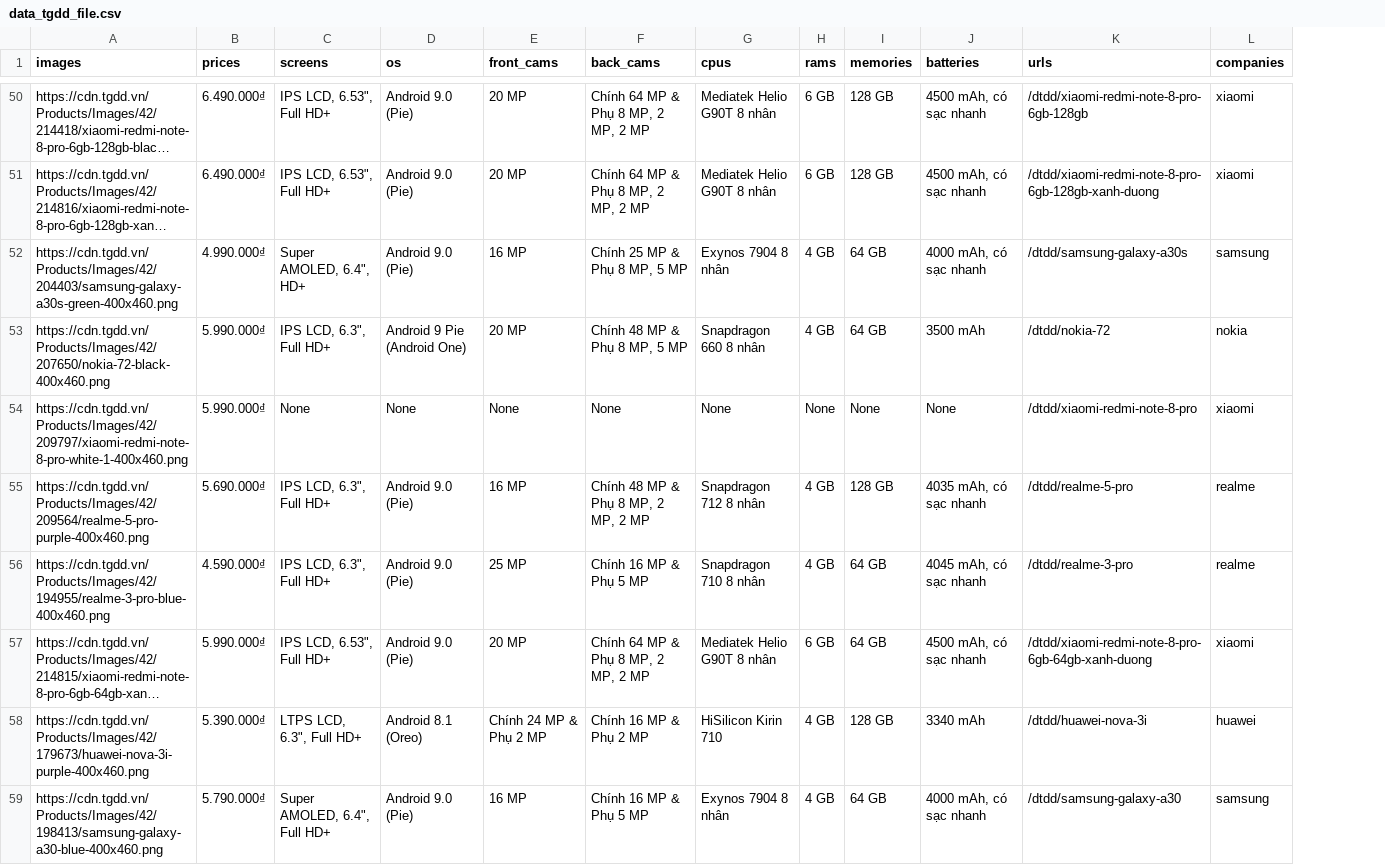
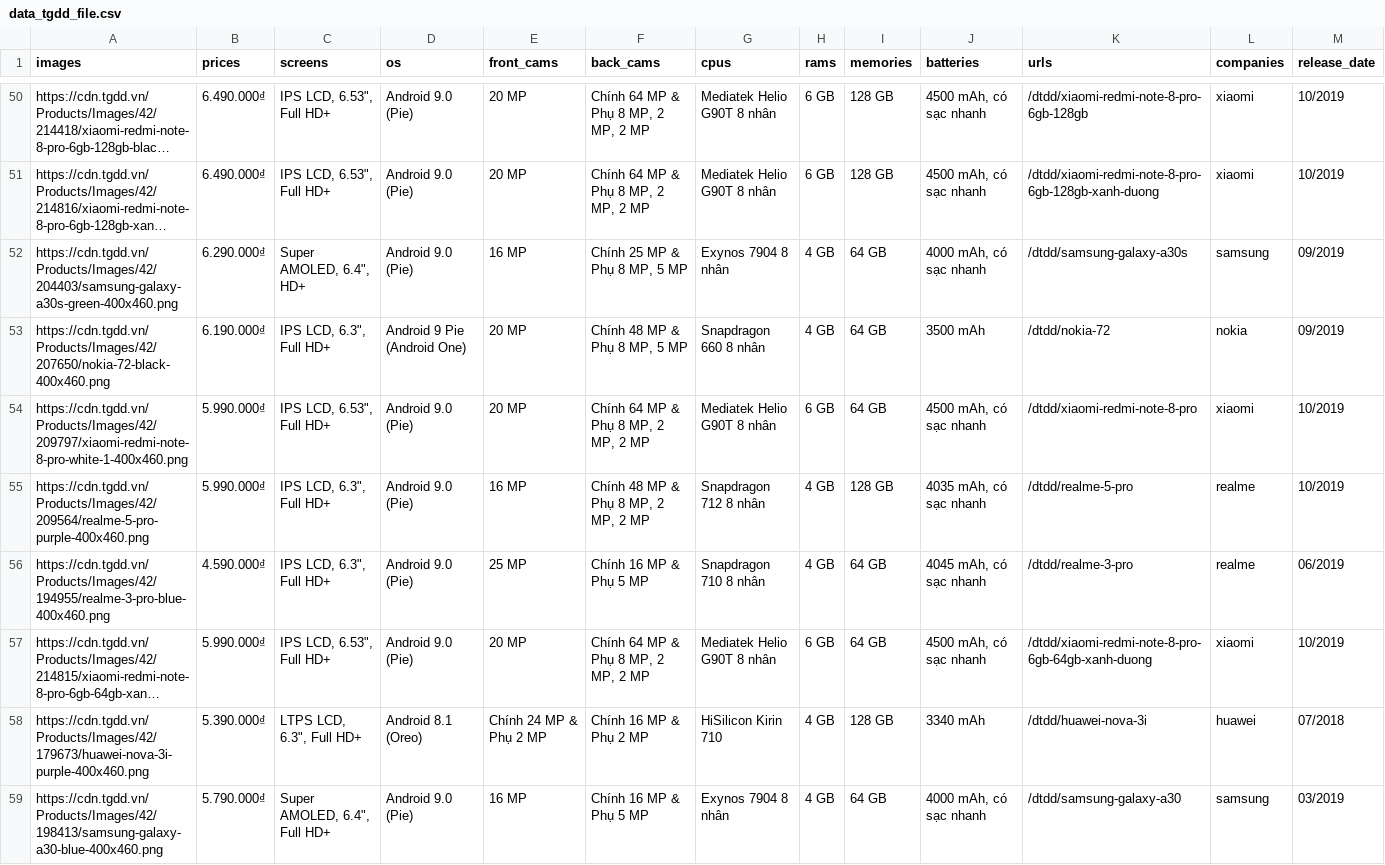
Before and after one commit to nghiaplt/DataScienceFinalProject, a CSV file: data_tgdd_file.csv, drawn as a sheet; only a part is shown, gaps mark what is left out; long unchanged cells end in …; the diff covers the shown part only; the diff names each change by its address in the sheet, - before the commit and + after, or states it on an @@ line.

Commit message:
Add release date

```diff
--- a/data_tgdd_file.csv
+++ b/data_tgdd_file.csv
+column M (release_date), rows 50-59: 10/2019 | 10/2019 | 09/2019 | 09/2019 | 10/2019 | 10/2019 | 06/2019 | 10/2019 | 07/2018 | 03/2019
-B52 (prices): 4.990.000₫
+B52 (prices): 6.290.000₫
-B53 (prices): 5.990.000₫
+B53 (prices): 6.190.000₫
-C54 (screens): None
+C54 (screens): IPS LCD, 6.53", Full HD+
-D54 (os): None
+D54 (os): Android 9.0 (Pie)
-E54 (front_cams): None
+E54 (front_cams): 20 MP
-F54 (back_cams): None
+F54 (back_cams): Chính 64 MP & Phụ 8 MP, 2 MP, 2 MP
-G54 (cpus): None
+G54 (cpus): Mediatek Helio G90T 8 nhân
-H54 (rams): None
+H54 (rams): 6 GB
-I54 (memories): None
+I54 (memories): 64 GB
-J54 (batteries): None
+J54 (batteries): 4500 mAh, có sạc nhanh
-B55 (prices): 5.690.000₫
+B55 (prices): 5.990.000₫
```
Also changed, not shown: 23 edited cells elsewhere in this file, 5 other files.
